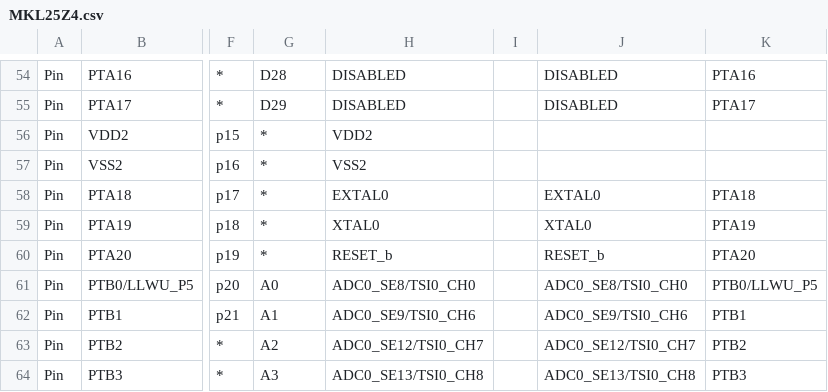
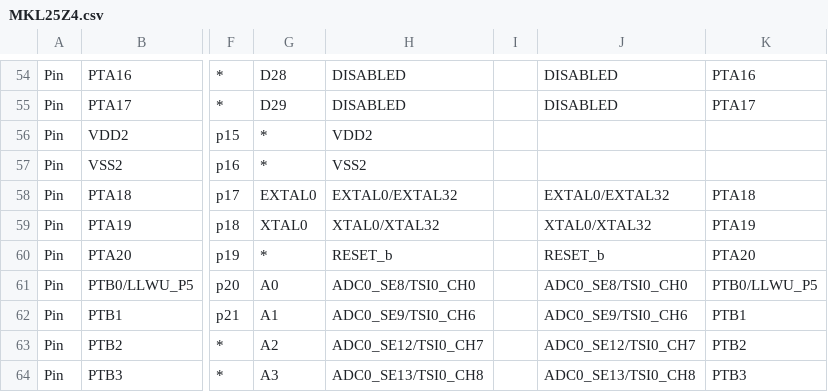
Before and after one commit to podonoghue/usbdm-eclipse-plugins, a CSV file: net.sourceforge.usbdm.deviceEditor/data/MKL25Z4.csv, drawn as a sheet; only a part is shown, gaps mark what is left out; the diff names each change by its address in the sheet, - before the commit and + after, or states it on an @@ line.

Commit message:
V4.12.1.270 - Added EXTAL32/XTAL32 mapping for shared RTC/OSC clock

```diff
--- a/net.sourceforge.usbdm.deviceEditor/data/MKL25Z4.csv
+++ b/net.sourceforge.usbdm.deviceEditor/data/MKL25Z4.csv
-G58: *
+G58: EXTAL0
-H58: EXTAL0
+H58: EXTAL0/EXTAL32
-J58: EXTAL0
+J58: EXTAL0/EXTAL32
-G59: *
+G59: XTAL0
-H59: XTAL0
+H59: XTAL0/XTAL32
-J59: XTAL0
+J59: XTAL0/XTAL32
```
Also changed, not shown: net.sourceforge.usbdm.deviceEditor/data/MKL03Z4.csv, net.sourceforge.usbdm.deviceEditor/data/MKL04Z4.csv, 16 other files.
